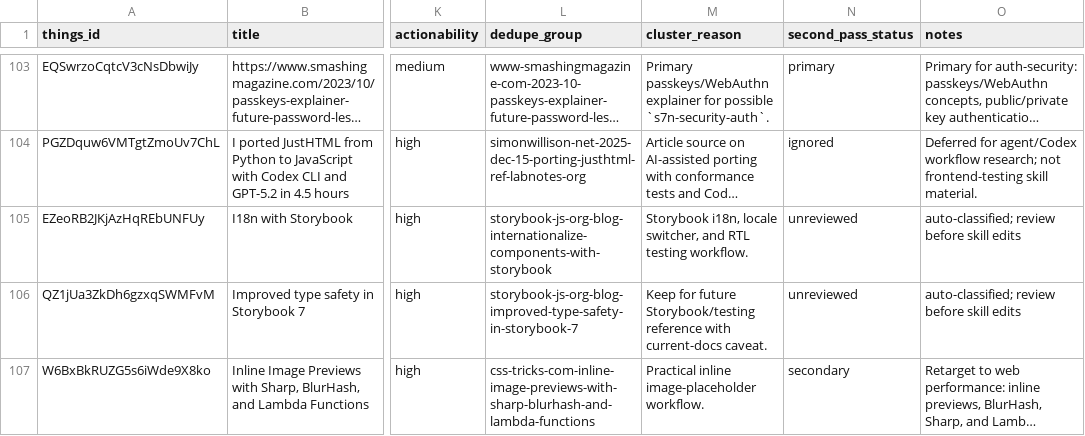
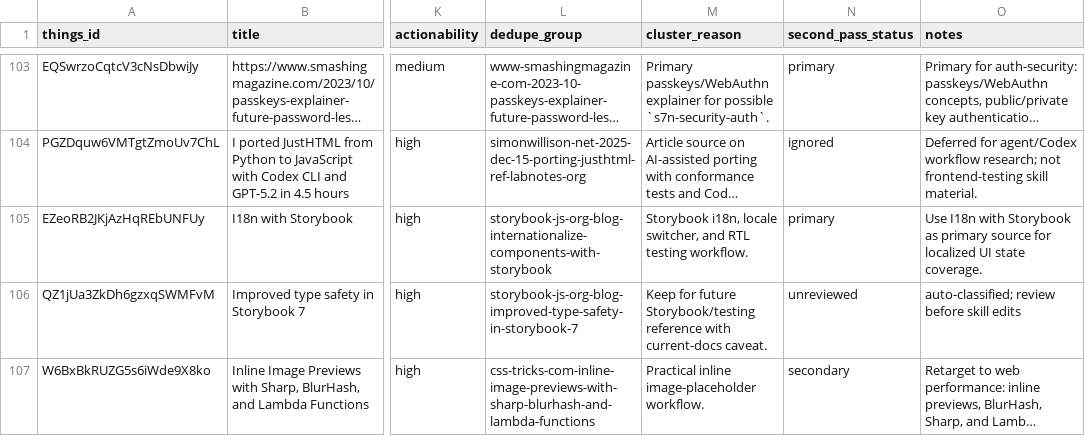
Before and after one commit to sebastian-software/skills.sebastian-software.com, a CSV file: docs/source-review/candidate-source-map.csv, drawn as a sheet; only a part is shown, gaps mark what is left out; long unchanged cells end in …; the diff names each change by its address in the sheet, - before the commit and + after, or states it on an @@ line.

Commit message:
skill(frontend-testing): integrate i18n-with-storybook
Things-ID: EZeoRB2JKjAzHqREbUNFUy
Source: https://storybook.js.org/blog/internationalize-components-with-storybook/
Decision: primary
Target: skills/internal/s7n-frontend-testing/references/storybook-component-testing.md
URL-Recheck: 2026-06-13, HTTP 200

```diff
--- a/docs/source-review/candidate-source-map.csv
+++ b/docs/source-review/candidate-source-map.csv
-N105 (second_pass_status): unreviewed
+N105 (second_pass_status): primary
-O105 (notes): auto-classified; review before skill edits
+O105 (notes): Use I18n with Storybook as primary source for localized UI state coverage.
```
Also changed, not shown: 1 other file.
